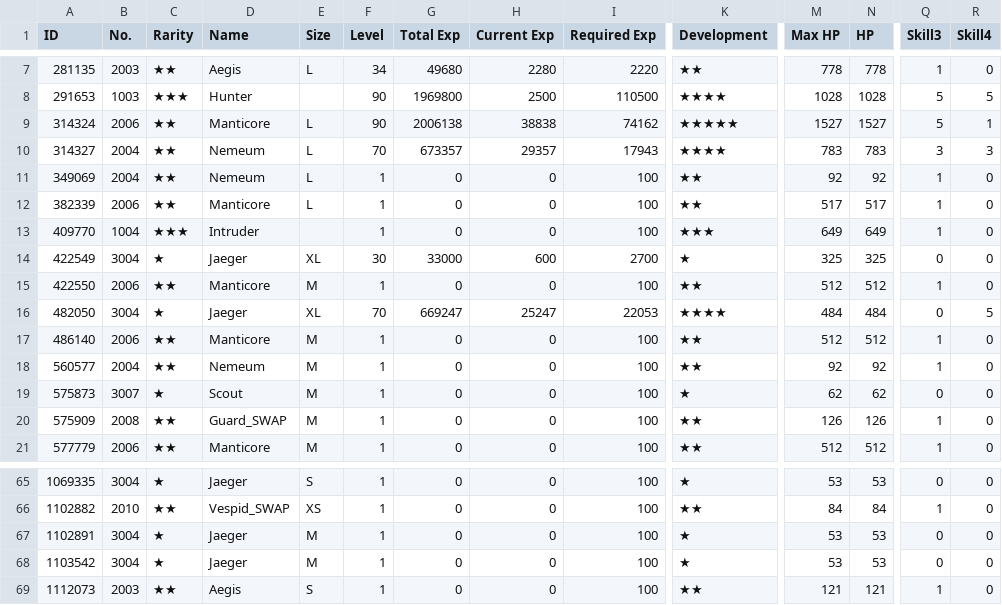
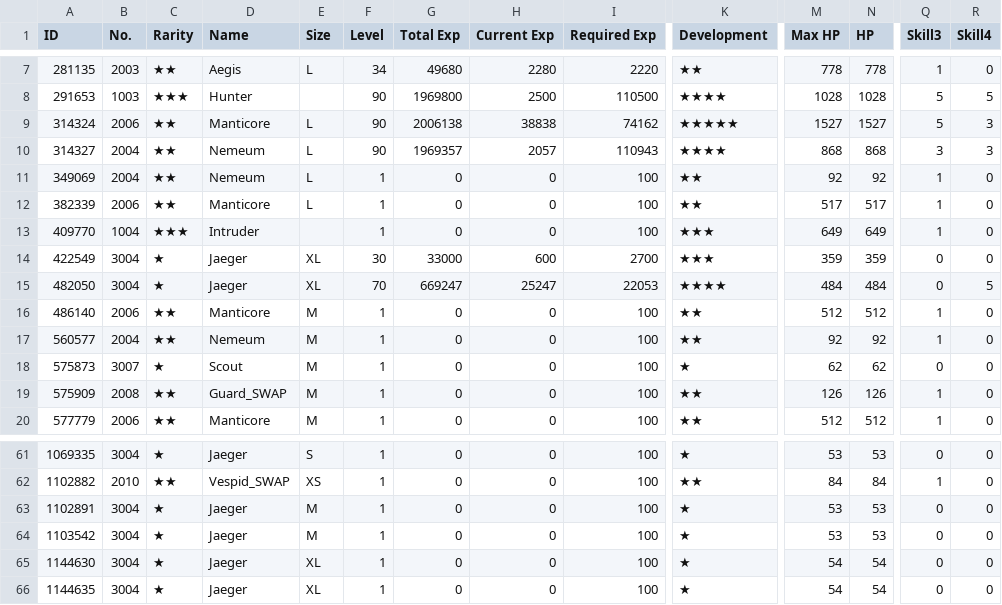
Before and after one commit to Jessegitpush/autogfalarm, a CSV file: 2point06_42778_coalition_info.csv, drawn as a sheet; only a part is shown, gaps mark what is left out; removed rows and columns are numbered as before the commit, all else as after; rows hold the shown columns only; the diff covers the shown part only; the diff names each change by its address in the sheet, - before the commit and + after, or states it on an @@ line.

```diff
--- a/2point06_42778_coalition_info.csv
+++ b/2point06_42778_coalition_info.csv
-R9 (Skill4): 1
+R9 (Skill4): 3
-F10 (Level): 70
+F10 (Level): 90
-G10 (Total Exp): 673357
+G10 (Total Exp): 1969357
-H10 (Current Exp): 29357
+H10 (Current Exp): 2057
-I10 (Required Exp): 17943
+I10 (Required Exp): 110943
-M10 (Max HP): 783
+M10 (Max HP): 868
-N10 (HP): 783
+N10 (HP): 868
-K14 (Development): ★
+K14 (Development): ★★★
-M14 (Max HP): 325
+M14 (Max HP): 359
-N14 (HP): 325
+N14 (HP): 359
-row 15: 422550 | 2006 | ★★ | Manticore | M | 1 | 0 | 0 | 100 | ★★ | 512 | 512 | 1 | 0
-A65 (ID): 1112073
+A65 (ID): 1144630
-B65 (No.): 2003
+B65 (No.): 3004
-C65 (Rarity): ★★
+C65 (Rarity): ★
-D65 (Name): Aegis
+D65 (Name): Jaeger
-E65 (Size): S
+E65 (Size): XL
-K65 (Development): ★★
+K65 (Development): ★
-M65 (Max HP): 121
+M65 (Max HP): 54
-N65 (HP): 121
+N65 (HP): 54
-Q65 (Skill3): 1
+Q65 (Skill3): 0
+row 66: 1144635 | 3004 | ★ | Jaeger | XL | 1 | 0 | 0 | 100 | ★ | 54 | 54 | 0 | 0
```
Also changed, not shown: 3 removed rows and 21 edited cells elsewhere in this file, 2point06_42778__theater_optimize_team.csv, 2point06_42778__theater_perfect_team.csv, 35 other files.
